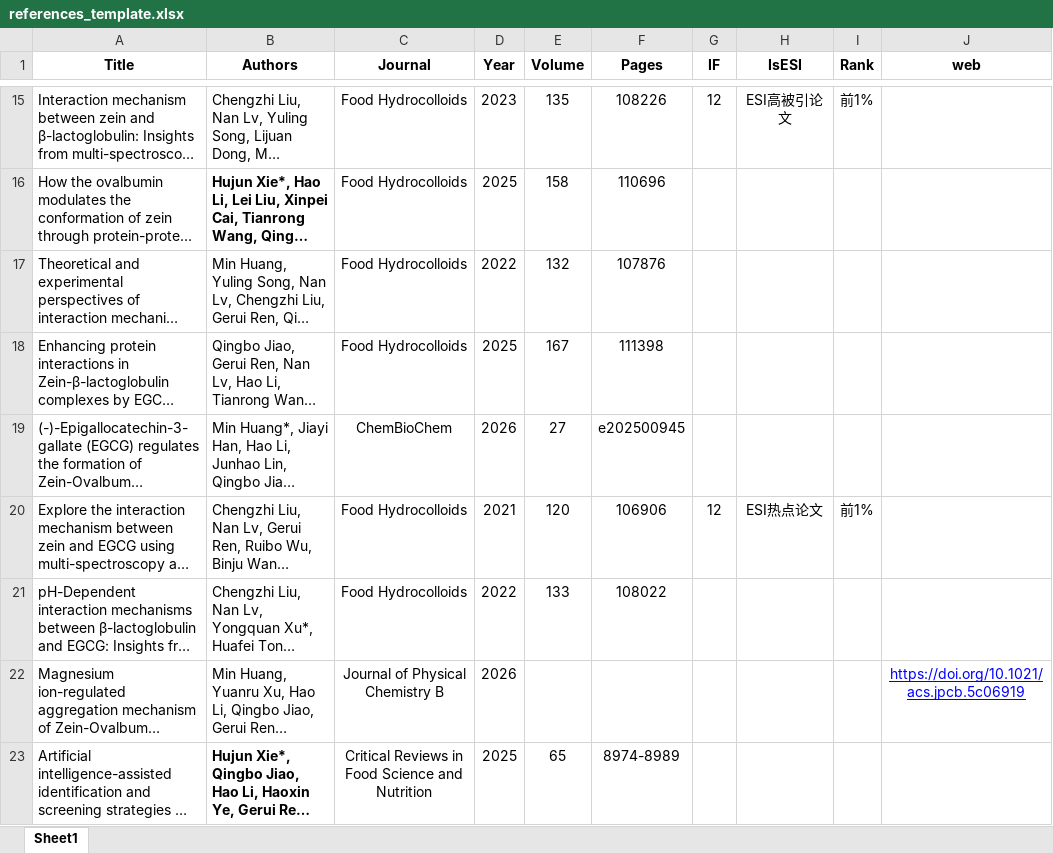
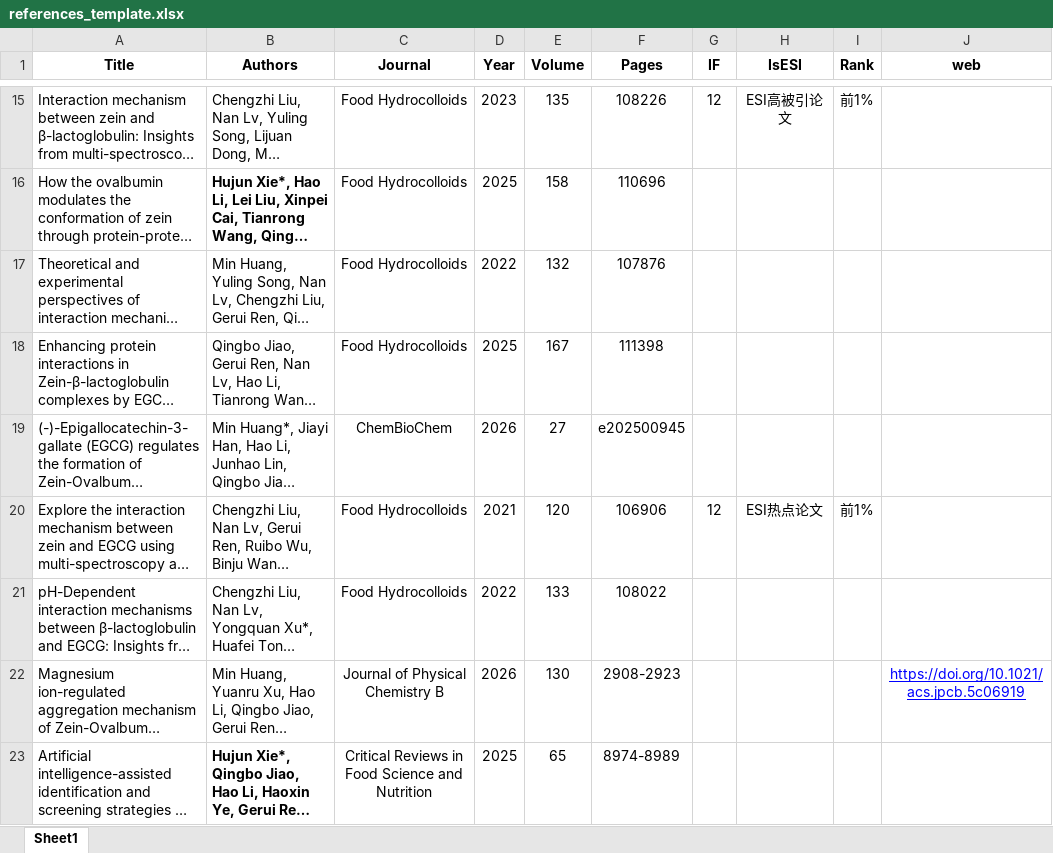
Before and after one commit to JackieRen777/SweetSeek_demo, an Excel workbook: frontend-react/public/data/references_template.xlsx, sheet Sheet1, drawn as a sheet; only a part is shown, gaps mark what is left out; long unchanged cells end in …; values as stored, in another font and other column widths than the file's, no borders; the diff names each change by its address in the sheet, - before the commit and + after, or states it on an @@ line.

```diff
--- a/frontend-react/public/data/references_template.xlsx (sheet Sheet1)
+++ b/frontend-react/public/data/references_template.xlsx (sheet Sheet1)
-E22 (Volume): (empty)
+E22 (Volume): 130
-F22 (Pages): (empty)
+F22 (Pages): 2908-2923
```
Also changed, not shown: 8 other files.
